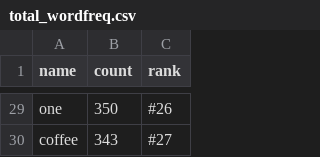
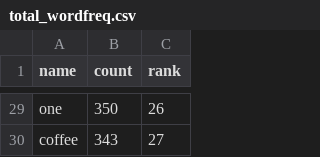
Before and after one commit to pcsong33/wordFreq, a CSV file: data/total_wordfreq.csv, drawn as a sheet; only a part is shown, gaps mark what is left out; the diff covers the shown part only.

```diff
--- a/data/total_wordfreq.csv
+++ b/data/total_wordfreq.csv
@@ -29,2 +29,2 @@
-"one","350",#26
-"coffee","343",#27
+"one","350",26
+"coffee","343",27
```
Also changed, not shown: 27 edited cells elsewhere in this file, 37 other files.
